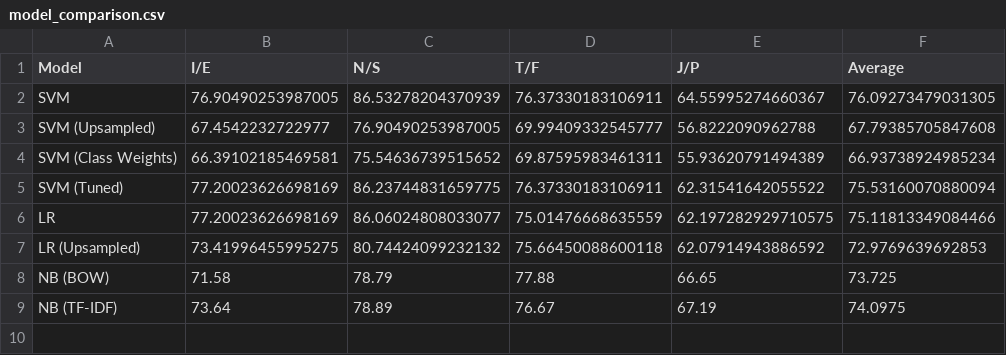
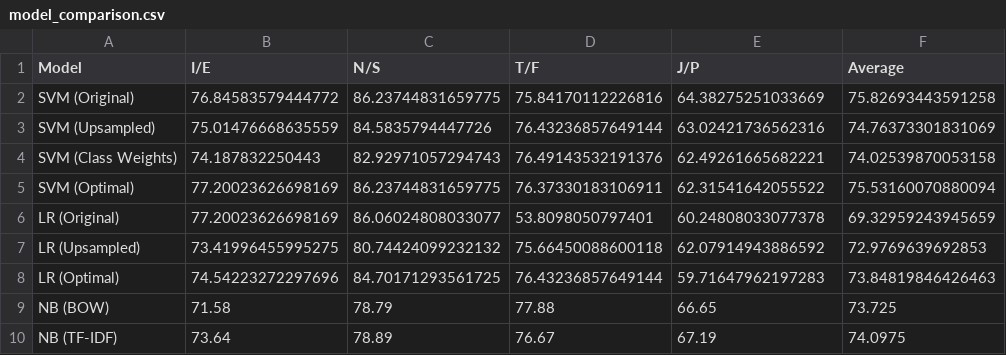
Before and after one commit to GentNisjes/ML_MBTI_project, a CSV file: notebooks/model_comparison.csv, drawn as a sheet.

```diff
--- a/notebooks/model_comparison.csv
+++ b/notebooks/model_comparison.csv
@@ -1,8 +1,9 @@
 Model,I/E,N/S,T/F,J/P,Average
-SVM,76.90490253987005,86.53278204370939,76.37330183106911,64.55995274660367,76.09273479031305
-SVM (Upsampled),67.4542232722977,76.90490253987005,69.99409332545777,56.8222090962788,67.79385705847608
-SVM (Class Weights),66.39102185469581,75.54636739515652,69.87595983461311,55.93620791494389,66.93738924985234
-SVM (Tuned),77.20023626698169,86.23744831659775,76.37330183106911,62.31541642055522,75.53160070880094
-LR,77.20023626698169,86.06024808033077,75.01476668635559,62.197282929710575,75.11813349084466
+SVM (Original),76.84583579444772,86.23744831659775,75.84170112226816,64.38275251033669,75.82693443591258
+SVM (Upsampled),75.01476668635559,84.5835794447726,76.43236857649144,63.02421736562316,74.76373301831069
+SVM (Class Weights),74.187832250443,82.92971057294743,76.49143532191376,62.49261665682221,74.02539870053158
+SVM (Optimal),77.20023626698169,86.23744831659775,76.37330183106911,62.31541642055522,75.53160070880094
+LR (Original),77.20023626698169,86.06024808033077,53.8098050797401,60.24808033077378,69.32959243945659
 LR (Upsampled),73.41996455995275,80.74424099232132,75.66450088600118,62.07914943886592,72.9769639692853
+LR (Optimal),74.54223272297696,84.70171293561725,76.43236857649144,59.71647962197283,73.84819846426463
 NB (BOW),71.58,78.79,77.88,66.65,73.725
```
Also changed, not shown: 20 other files.
